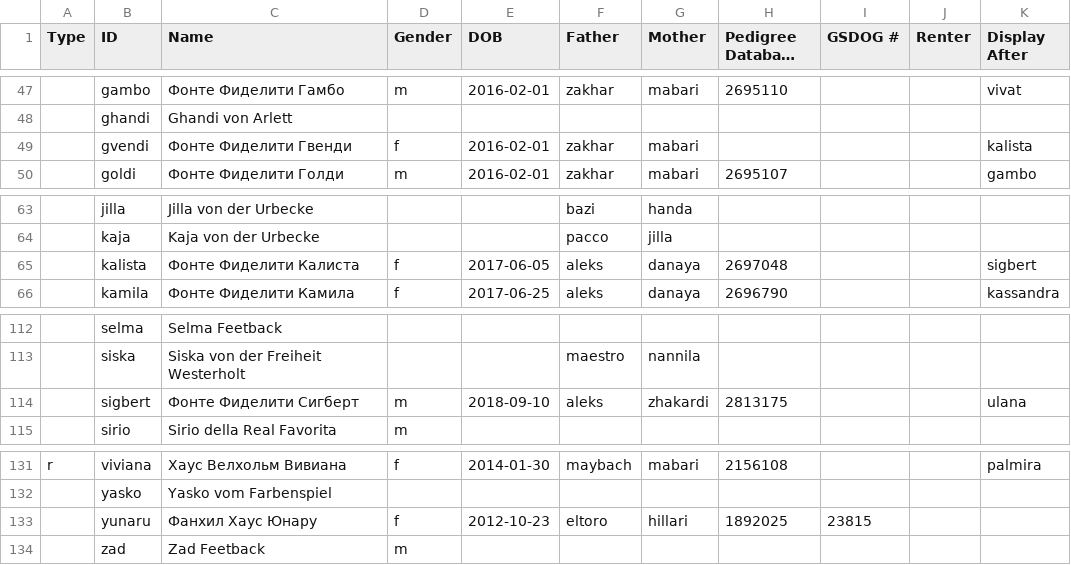
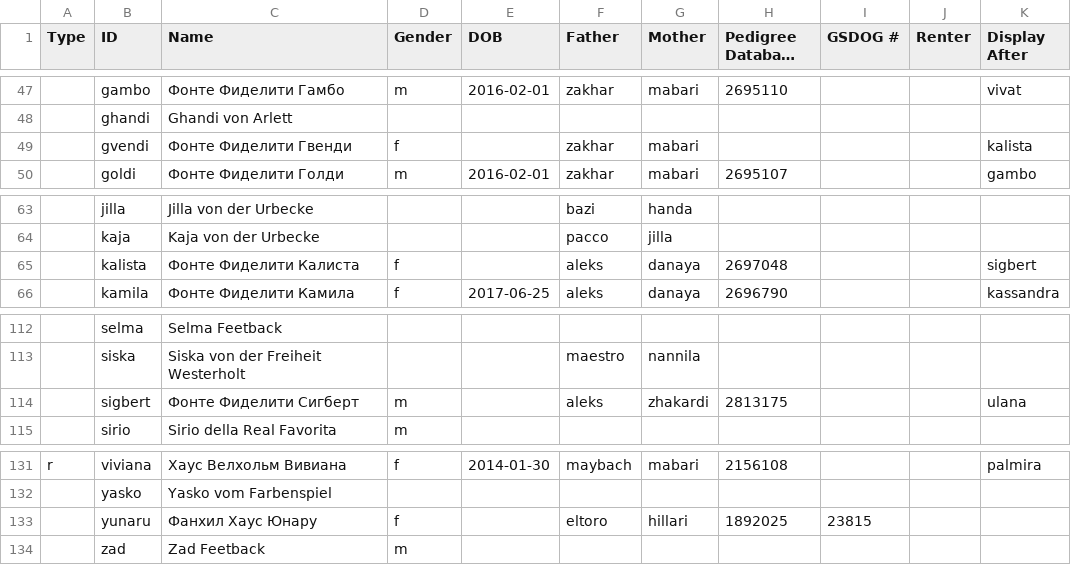
Before and after one commit to arhadthedev/fontefideliti.ru, a CSV file: res/dog_list.csv, drawn as a sheet; only a part is shown, gaps mark what is left out; long unchanged cells end in …; the diff names each change by its address in the sheet, - before the commit and + after, or states it on an @@ line.

```diff
--- a/res/dog_list.csv
+++ b/res/dog_list.csv
-E49 (DOB): 2016-02-01
+E49 (DOB): (empty)
-E65 (DOB): 2017-06-05
+E65 (DOB): (empty)
-E114 (DOB): 2018-09-10
+E114 (DOB): (empty)
-E133 (DOB): 2012-10-23
+E133 (DOB): (empty)
```
